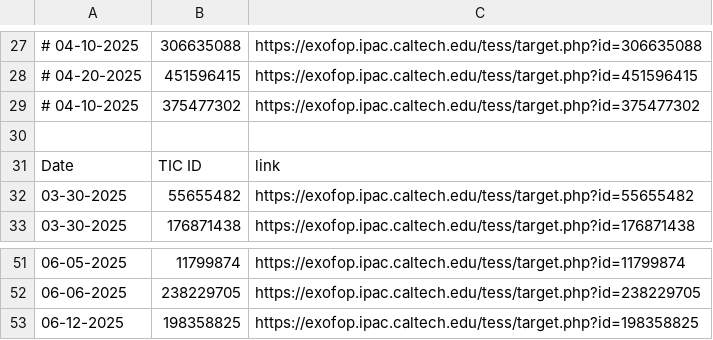
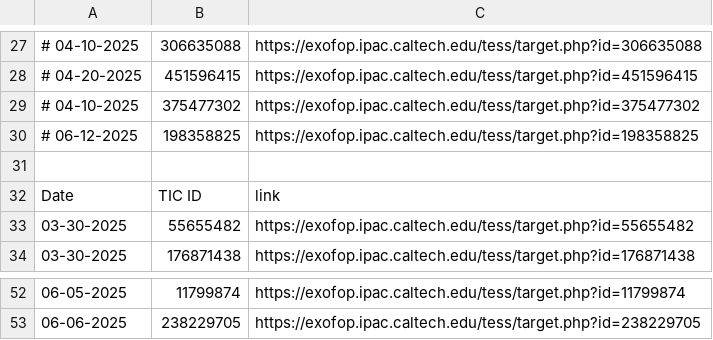
Before and after one commit to kzhu2099/Exoplanets, a CSV file: CTOI Creation/uploaded_ctois.csv, drawn as a sheet; only a part is shown, gaps mark what is left out; removed rows and columns are numbered as before the commit, all else as after; the diff names each change by its address in the sheet, - before the commit and + after, or states it on an @@ line.

```diff
--- a/CTOI Creation/uploaded_ctois.csv
+++ b/CTOI Creation/uploaded_ctois.csv
+row 30: # 06-12-2025 | 198358825 | https://exofop.ipac.caltech.edu/tess/target.php?id=198358825
-row 53: 06-12-2025 | 198358825 | https://exofop.ipac.caltech.edu/tess/target.php?id=198358825
```
Also changed, not shown: 3 other files.
